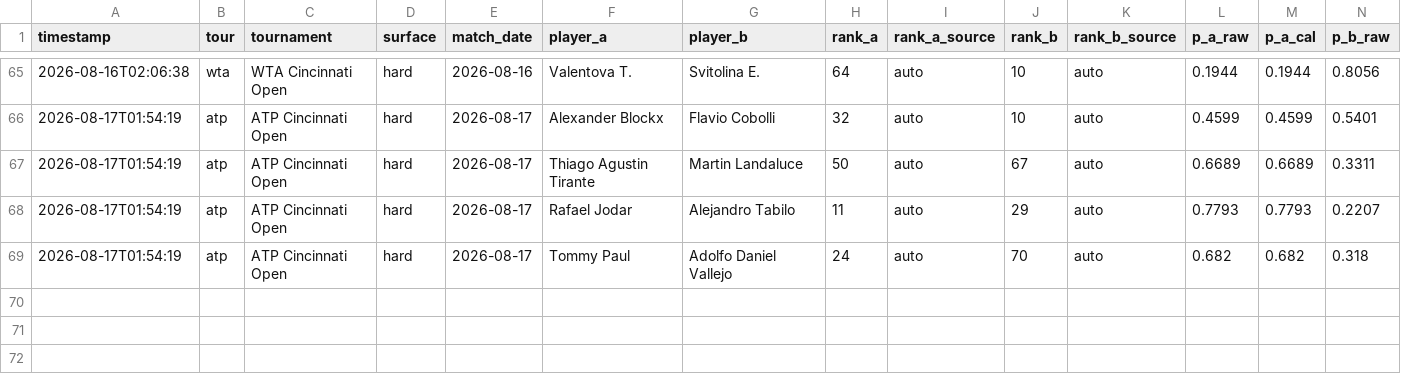
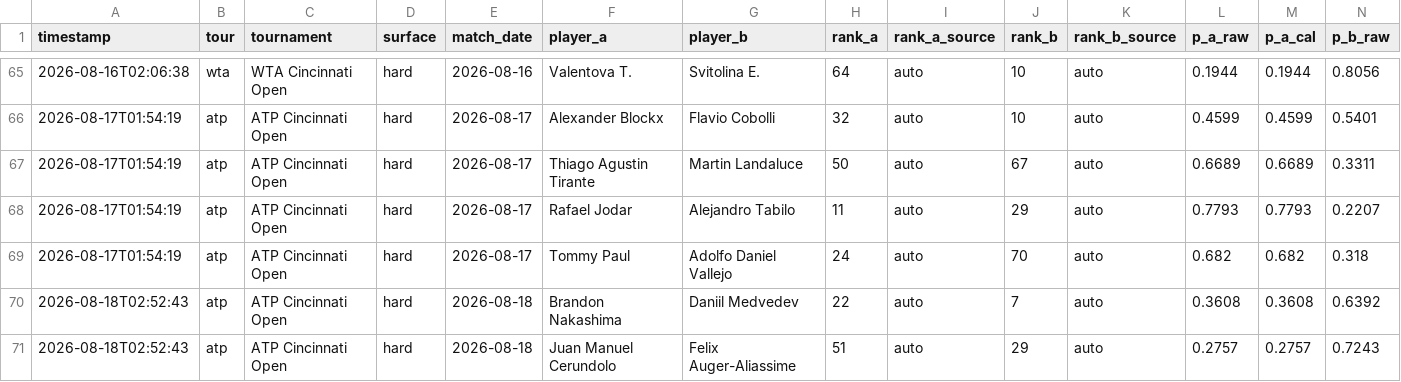
Before and after one commit to CTCLIM4/ia-tenis, a CSV file: data/value_bets_log.csv, drawn as a sheet; only a part is shown, gaps mark what is left out; rows hold the shown columns only; the diff names each change by its address in the sheet, - before the commit and + after, or states it on an @@ line.

Commit message:
feat(bets): log 2 core ATP value bets for Cincinnati round (1/2 Kelly)

```diff
--- a/data/value_bets_log.csv
+++ b/data/value_bets_log.csv
+row 70: 2026-08-18T02:52:43 | atp | ATP Cincinnati Open | hard | 2026-08-18 | Brandon Nakashima | Daniil Medvedev | 22 | auto | 7 | auto | 0.3608 | 0.3608 | 0.6392
+row 71: 2026-08-18T02:52:43 | atp | ATP Cincinnati Open | hard | 2026-08-18 | Juan Manuel Cerundolo | Felix Auger-Aliassime | 51 | auto | 29 | auto | 0.2757 | 0.2757 | 0.7243
```
